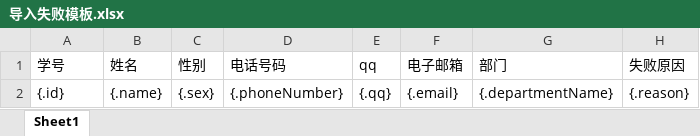
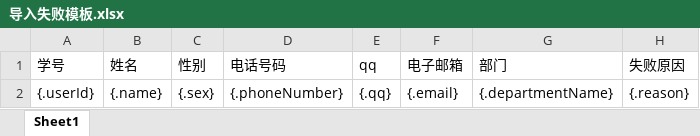
Before and after one commit to 1cjx/SWURedCross, an Excel workbook: admin/src/main/resources/template/导入失败模板.xlsx, sheet Sheet1, drawn as a sheet; values as stored, in another font and other column widths than the file's, no borders; the diff names each change by its address in the sheet, - before the commit and + after, or states it on an @@ line.

```diff
--- a/admin/src/main/resources/template/导入失败模板.xlsx (sheet Sheet1)
+++ b/admin/src/main/resources/template/导入失败模板.xlsx (sheet Sheet1)
-A2 (学号): {.id}
+A2 (学号): {.userId}
```
Also changed, not shown: 4 other files.
